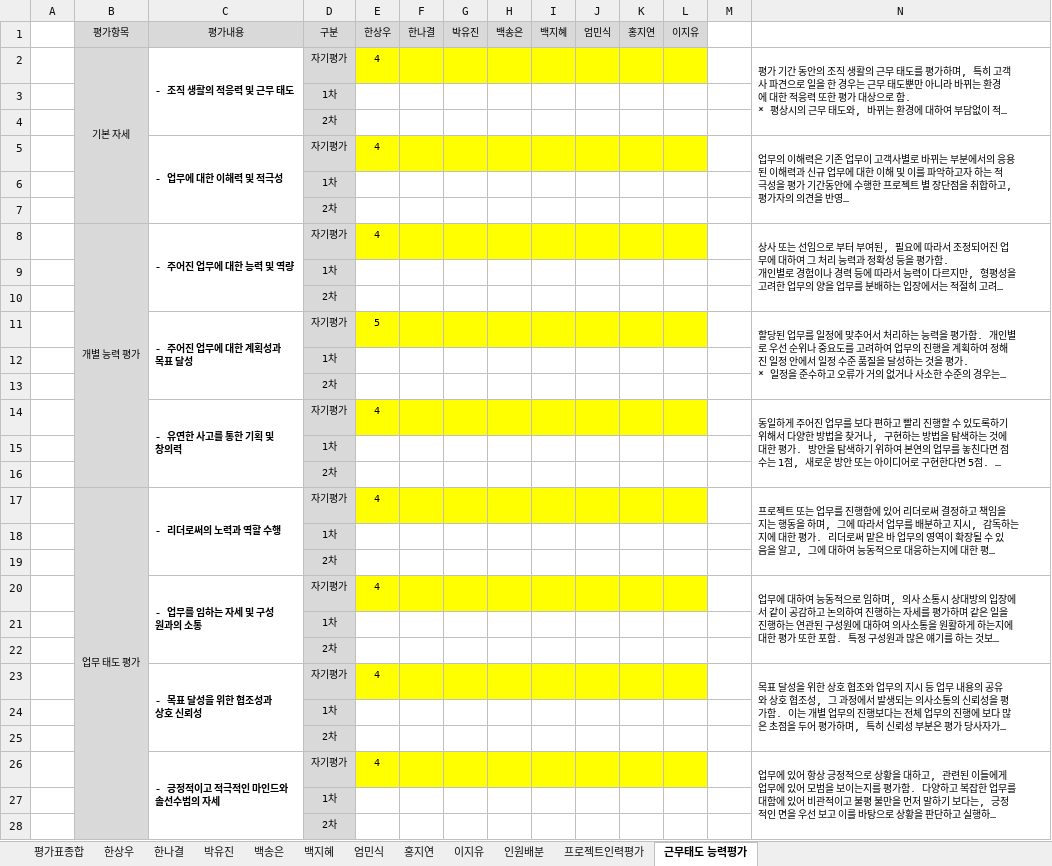
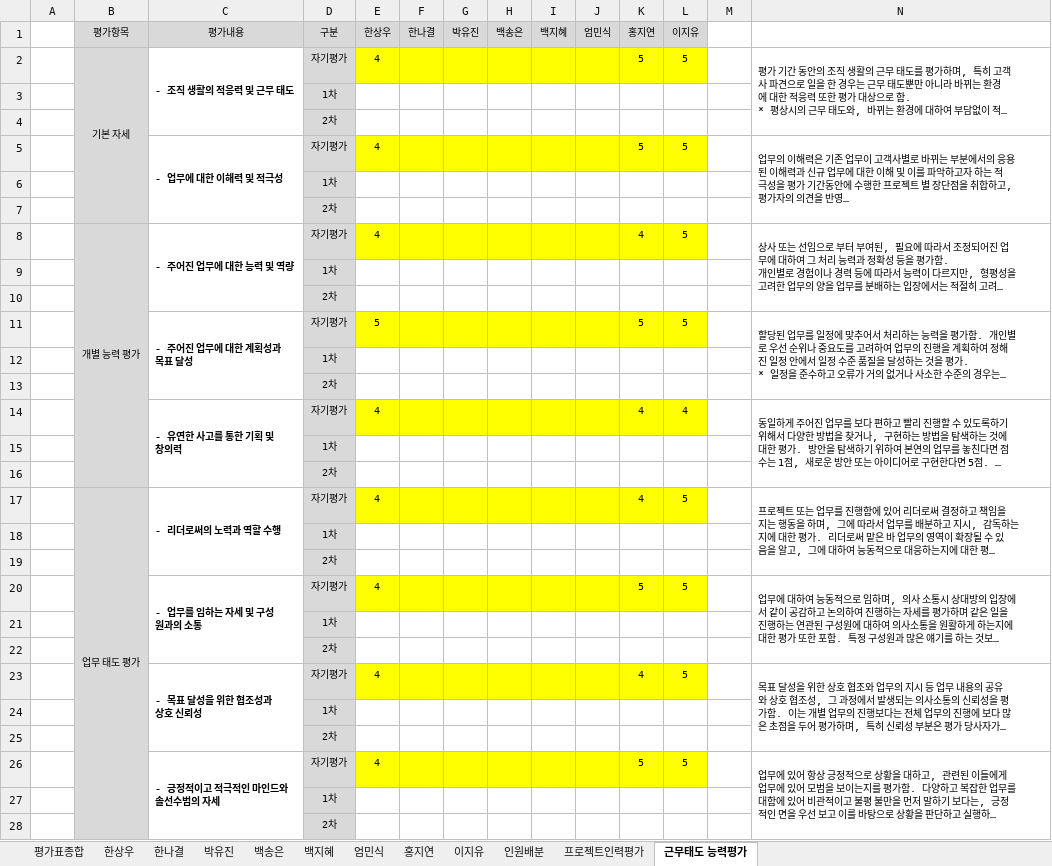
Before and after one commit to hsw8409/DevEnv, an Excel workbook: 02.팀원관리/01.인사고과평가/2023 상반기 인사고과평가_개발사업부_개발2팀.xlsx, sheet 근무태도 능력평가, drawn as a sheet; only a part is shown; long unchanged cells end in …; values as stored, in another font and other column widths than the file's, no borders; the diff covers the shown part only; the diff names each change by its address in the sheet, - before the commit and + after, or states it on an @@ line.

```diff
--- a/02.팀원관리/01.인사고과평가/2023 상반기 인사고과평가_개발사업부_개발2팀.xlsx (sheet 근무태도 능력평가)
+++ b/02.팀원관리/01.인사고과평가/2023 상반기 인사고과평가_개발사업부_개발2팀.xlsx (sheet 근무태도 능력평가)
-K2 (홍지연): (empty)
+K2 (홍지연): 5
-L2 (이지유): (empty)
+L2 (이지유): 5
-K5 (홍지연): (empty)
+K5 (홍지연): 5
-L5 (이지유): (empty)
+L5 (이지유): 5
-K8 (홍지연): (empty)
+K8 (홍지연): 4
-L8 (이지유): (empty)
+L8 (이지유): 5
-K11 (홍지연): (empty)
+K11 (홍지연): 5
-L11 (이지유): (empty)
+L11 (이지유): 5
-K14 (홍지연): (empty)
+K14 (홍지연): 4
-L14 (이지유): (empty)
+L14 (이지유): 4
-K17 (홍지연): (empty)
+K17 (홍지연): 4
-L17 (이지유): (empty)
+L17 (이지유): 5
-K20 (홍지연): (empty)
+K20 (홍지연): 5
-L20 (이지유): (empty)
+L20 (이지유): 5
-K23 (홍지연): (empty)
+K23 (홍지연): 4
-L23 (이지유): (empty)
+L23 (이지유): 5
-K26 (홍지연): (empty)
+K26 (홍지연): 5
-L26 (이지유): (empty)
+L26 (이지유): 5
```
Also changed, not shown: 2 edited cells elsewhere in this sheet, sheet 홍지연, sheet 이지유, sheet 프로젝트인력평가, sheet 한상우, sheet 평가표종합, sheet 엄민식, 4 more sheets, 02.팀원관리/01.인사고과평가/2023 상반기 인사고과평가_개발사업부_개발2팀_백지혜.xlsx, 02.팀원관리/01.인사고과평가/2023 상반기 인사고과평가_개발사업부_개발2팀_이지유.xlsx, 4 other files.
